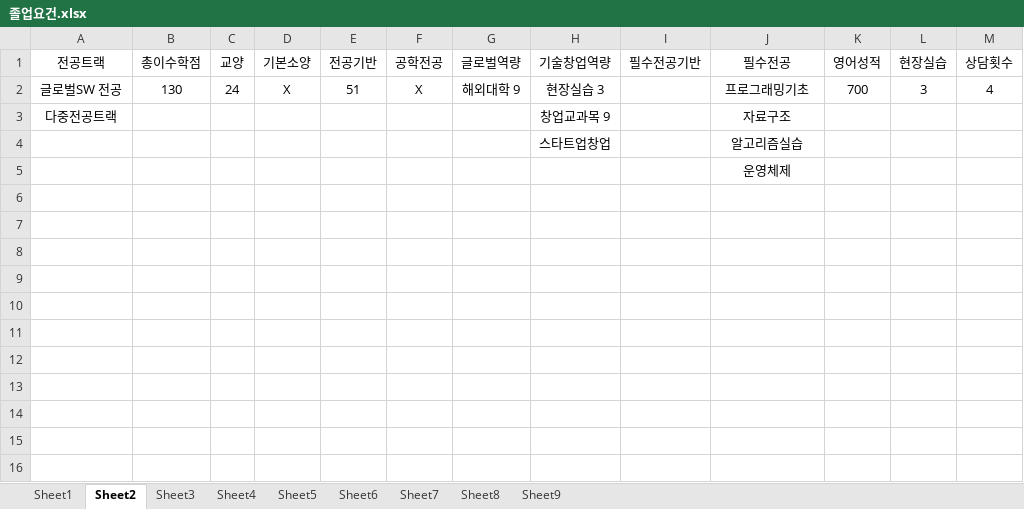
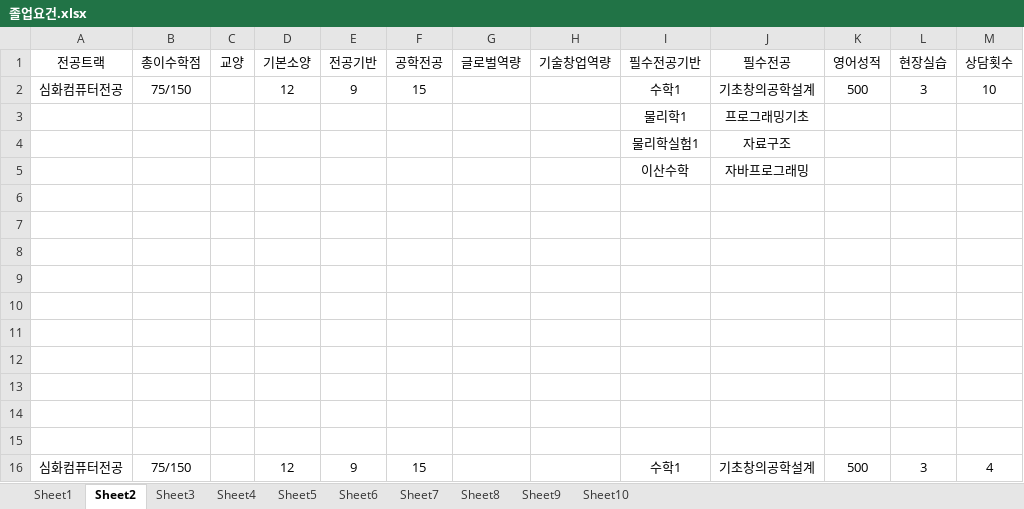
Before and after one commit to o-star/software_design, an Excel workbook: 졸업요건.xlsx, sheet Sheet2, drawn as a sheet; values as stored, in another font and other column widths than the file's, no borders; addresses are those after the commit; the diff names each change by its address in the sheet, - before the commit and + after, or states it on an @@ line.

```diff
--- a/졸업요건.xlsx (sheet Sheet2)
+++ b/졸업요건.xlsx (sheet Sheet2)
+sheet tab: Sheet10
+row 2: 심화컴퓨터전공 | 75/150 |  | 12 | 9 | 15 |  |  | 수학1 | 기초창의공학설계 | 500 | 3 | 10
+row 3:  |  |  |  |  |  |  |  | 물리학1 | 프로그래밍기초
+row 4:  |  |  |  |  |  |  |  | 물리학실험1 | 자료구조
+row 5:  |  |  |  |  |  |  |  | 이산수학 | 자바프로그래밍
-row 6: 글로벌SW 전공 | 130 | 24 | X | 51 | X | 해외대학 9 | 현장실습 3 |  | 프로그래밍기초 | 700 | 3 | 4
+row 6: (empty)
-row 7: 다중전공트랙 |  |  |  |  |  |  | 창업교과목 9 |  | 자료구조
+row 7: (empty)
-row 8:  |  |  |  |  |  |  | 스타트업창업 |  | 알고리즘실습
+row 8: (empty)
-J9 (필수전공): 운영체제
+J9 (필수전공): (empty)
+row 10: (empty)
+row 11: (empty)
+row 12: (empty)
+row 13: (empty)
+row 14: (empty)
+row 15: (empty)
+row 16: 심화컴퓨터전공 | 75/150 |  | 12 | 9 | 15 |  |  | 수학1 | 기초창의공학설계 | 500 | 3 | 4
```
Also changed, not shown: sheet Sheet1, sheet Sheet3, sheet Sheet5, sheet Sheet4, sheet Sheet8, sheet Sheet7, 2 more sheets, 학생경력정보.xlsx, 40 other files.
